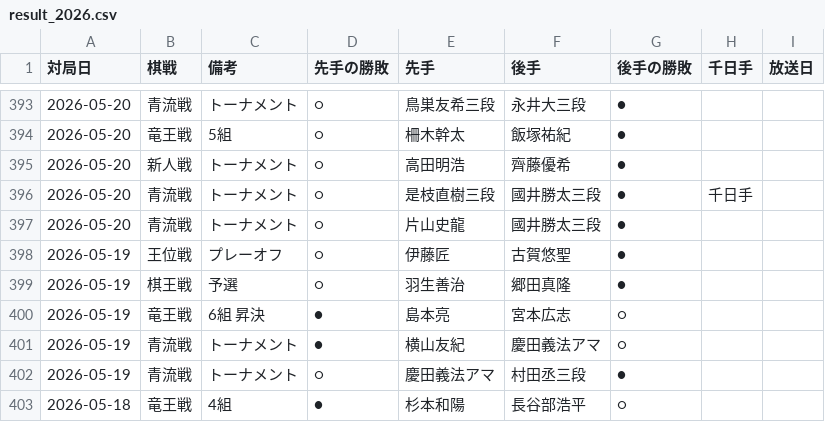
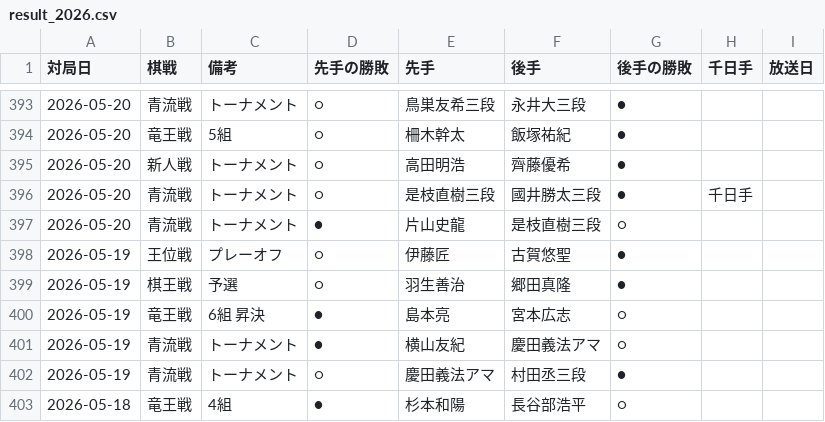
Before and after one commit to ulti-shogi/mate-shogi, a CSV file: result_2026.csv, drawn as a sheet; only a part is shown, gaps mark what is left out.

```diff
--- a/result_2026.csv
+++ b/result_2026.csv
@@ -396,3 +396,3 @@
 2026-05-20,青流戦,トーナメント,○,是枝直樹三段,國井勝太三段,●,千日手,
-2026-05-20,青流戦,トーナメント,○,片山史龍,國井勝太三段,●,,
+2026-05-20,青流戦,トーナメント,●,片山史龍,是枝直樹三段,○,,
 2026-05-19,王位戦,プレーオフ,○,伊藤匠,古賀悠聖,●,,
```
Also changed, not shown: 3 other files.
